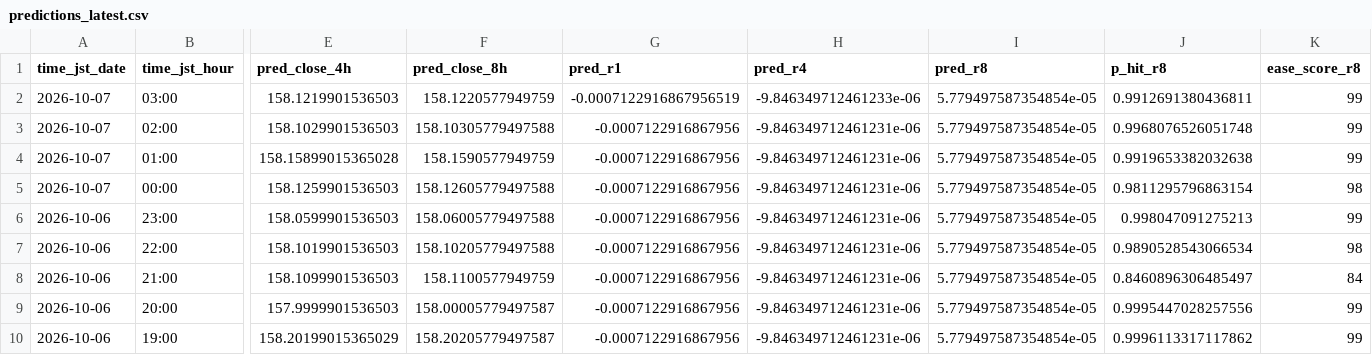
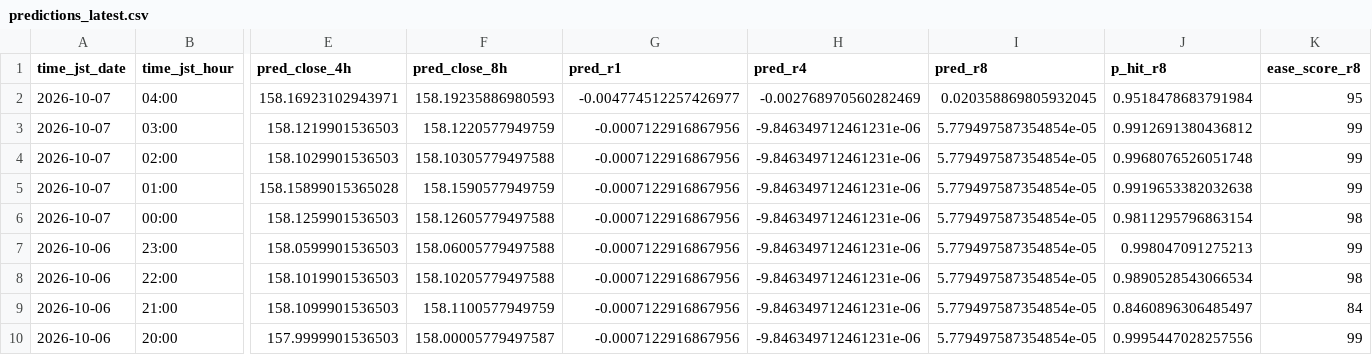
Before and after one commit to sonatinep-hirose/yencast-web-v08, a CSV file: predictions_latest.csv, drawn as a sheet; only a part is shown, gaps mark what is left out; the shorter side is filled out with more unchanged rows; addresses are those after the commit; rows hold the shown columns only; the diff names each change by its address in the sheet, - before the commit and + after, or states it on an @@ line.

Commit message:
update: predictions latest

```diff
--- a/predictions_latest.csv
+++ b/predictions_latest.csv
+row 2: 2026-10-07 | 04:00 | 158.16923102943971 | 158.19235886980593 | -0.004774512257426977 | -0.002768970560282469 | 0.020358869805932045 | 0.9518478683791984 | 95
-G3 (pred_r1): -0.0007122916867956519
+G3 (pred_r1): -0.0007122916867956
-H3 (pred_r4): -9.846349712461233e-06
+H3 (pred_r4): -9.846349712461231e-06
-J3 (p_hit_r8): 0.9912691380436811
+J3 (p_hit_r8): 0.9912691380436812
```
